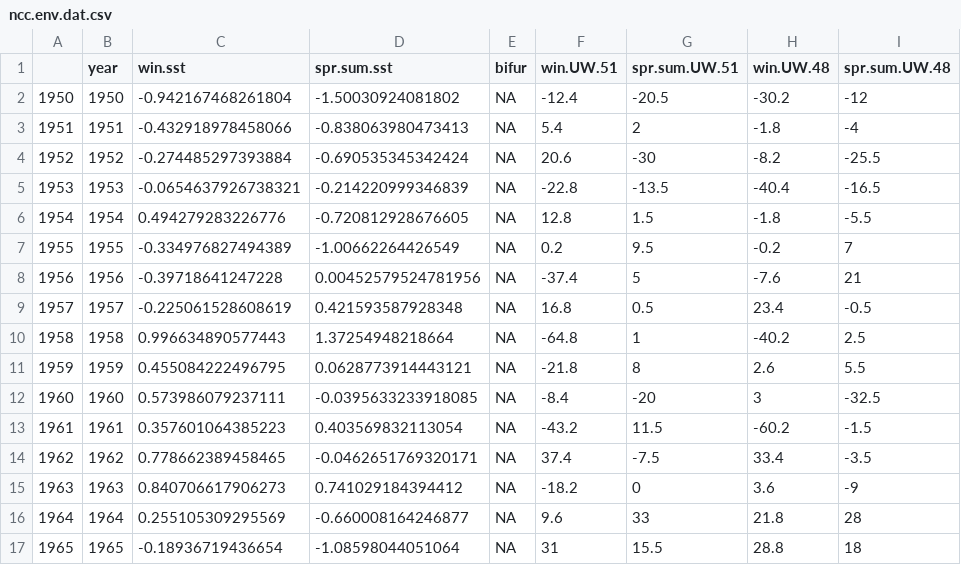
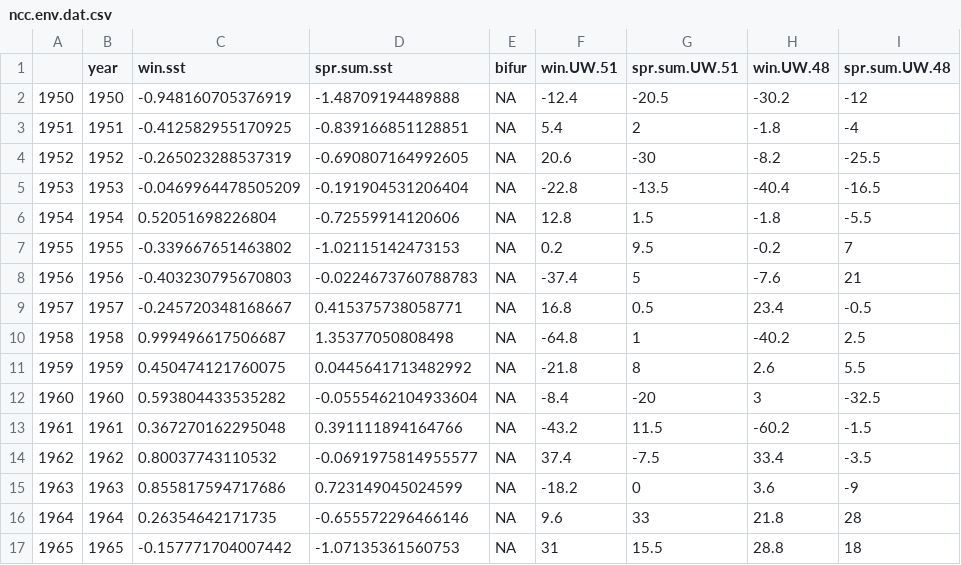
Before and after one commit to mikelitzow/non-som, a CSV file: ncc.env.dat.csv, drawn as a sheet; only a part is shown; the diff covers the shown part only.

Commit message:
Northern CCE environmental data for salmon

```diff
--- a/ncc.env.dat.csv
+++ b/ncc.env.dat.csv
@@ -1,17 +1,17 @@
 "","year","win.sst","spr.sum.sst","bifur","win.UW.51","spr.sum.UW.51","win.UW.48","spr.sum.UW.48"
-"1950",1950,-0.942167468261804,-1.50030924081802,NA,-12.4,-20.5,-30.2,-12
-"1951",1951,-0.432918978458066,-0.838063980473413,NA,5.4,2,-1.8,-4
-"1952",1952,-0.274485297393884,-0.690535345342424,NA,20.6,-30,-8.2,-25.5
-"1953",1953,-0.0654637926738321,-0.214220999346839,NA,-22.8,-13.5,-40.4,-16.5
-"1954",1954,0.494279283226776,-0.720812928676605,NA,12.8,1.5,-1.8,-5.5
-"1955",1955,-0.334976827494389,-1.00662264426549,NA,0.2,9.5,-0.2,7
-"1956",1956,-0.39718641247228,0.00452579524781956,NA,-37.4,5,-7.6,21
-"1957",1957,-0.225061528608619,0.421593587928348,NA,16.8,0.5,23.4,-0.5
-"1958",1958,0.996634890577443,1.37254948218664,NA,-64.8,1,-40.2,2.5
-"1959",1959,0.455084222496795,0.0628773914443121,NA,-21.8,8,2.6,5.5
-"1960",1960,0.573986079237111,-0.0395633233918085,NA,-8.4,-20,3,-32.5
-"1961",1961,0.357601064385223,0.403569832113054,NA,-43.2,11.5,-60.2,-1.5
-"1962",1962,0.778662389458465,-0.0462651769320171,NA,37.4,-7.5,33.4,-3.5
-"1963",1963,0.840706617906273,0.741029184394412,NA,-18.2,0,3.6,-9
-"1964",1964,0.255105309295569,-0.660008164246877,NA,9.6,33,21.8,28
-"1965",1965,-0.18936719436654,-1.08598044051064,NA,31,15.5,28.8,18
+"1950",1950,-0.948160705376919,-1.48709194489888,NA,-12.4,-20.5,-30.2,-12
+"1951",1951,-0.412582955170925,-0.839166851128851,NA,5.4,2,-1.8,-4
+"1952",1952,-0.265023288537319,-0.690807164992605,NA,20.6,-30,-8.2,-25.5
+"1953",1953,-0.0469964478505209,-0.191904531206404,NA,-22.8,-13.5,-40.4,-16.5
+"1954",1954,0.52051698226804,-0.72559914120606,NA,12.8,1.5,-1.8,-5.5
+"1955",1955,-0.339667651463802,-1.02115142473153,NA,0.2,9.5,-0.2,7
+"1956",1956,-0.403230795670803,-0.0224673760788783,NA,-37.4,5,-7.6,21
+"1957",1957,-0.245720348168667,0.415375738058771,NA,16.8,0.5,23.4,-0.5
+"1958",1958,0.999496617506687,1.35377050808498,NA,-64.8,1,-40.2,2.5
+"1959",1959,0.450474121760075,0.0445641713482992,NA,-21.8,8,2.6,5.5
+"1960",1960,0.593804433535282,-0.0555462104933604,NA,-8.4,-20,3,-32.5
+"1961",1961,0.367270162295048,0.391111894164766,NA,-43.2,11.5,-60.2,-1.5
+"1962",1962,0.80037743110532,-0.0691975814955577,NA,37.4,-7.5,33.4,-3.5
+"1963",1963,0.855817594717686,0.723149045024599,NA,-18.2,0,3.6,-9
+"1964",1964,0.26354642171735,-0.655572296466146,NA,9.6,33,21.8,28
+"1965",1965,-0.157771704007442,-1.07135361560753,NA,31,15.5,28.8,18
```
Also changed, not shown: 96 edited cells elsewhere in this file.
